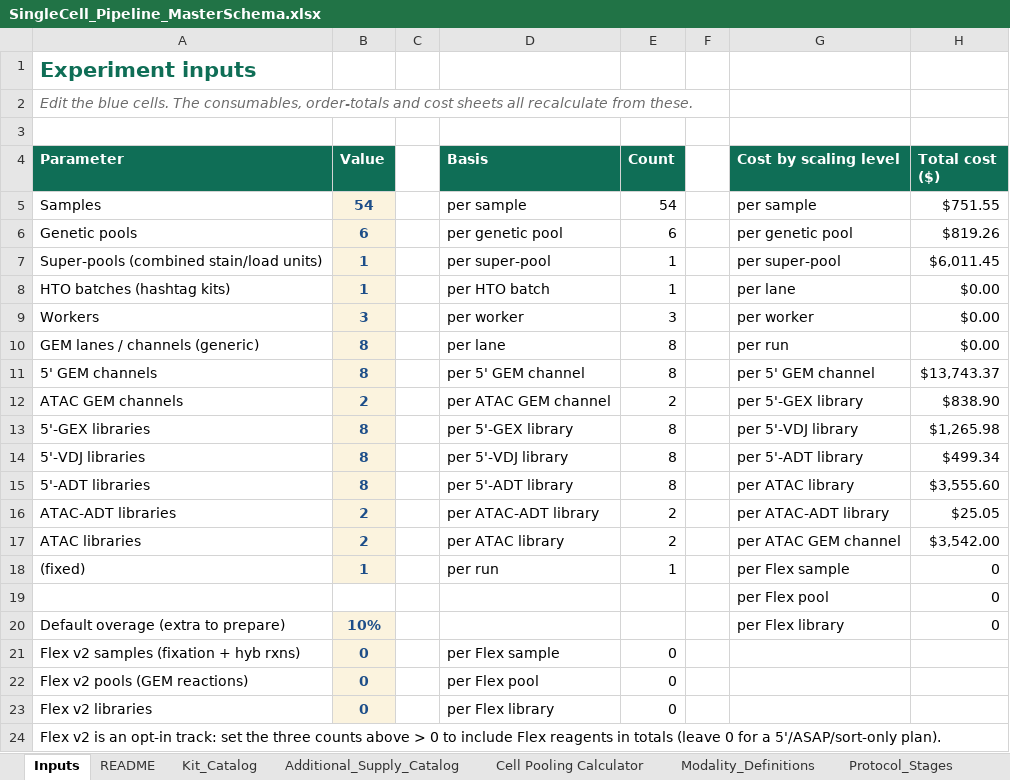
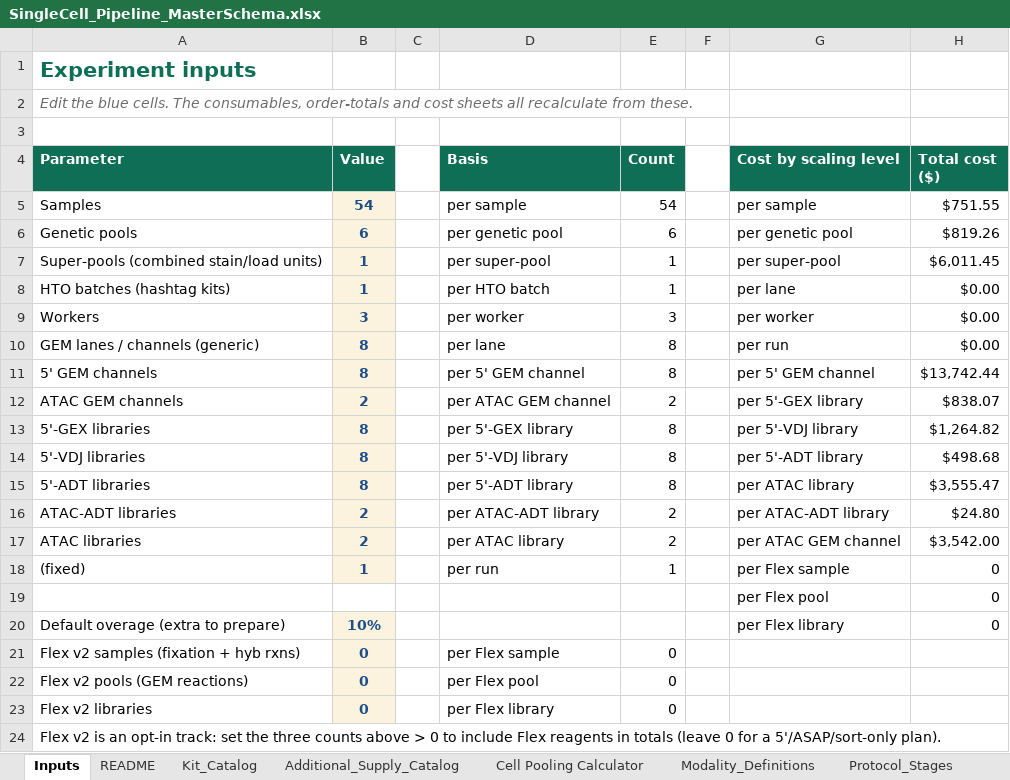
Before and after one commit to AshleyHelmuth/singlecell-planner, an Excel workbook: data/SingleCell_Pipeline_MasterSchema.xlsx, sheet Inputs, drawn as a sheet; values as stored, in another font and other column widths than the file's, no borders; the diff names each change by its address in the sheet, - before the commit and + after, or states it on an @@ line.

```diff
--- a/data/SingleCell_Pipeline_MasterSchema.xlsx (sheet Inputs)
+++ b/data/SingleCell_Pipeline_MasterSchema.xlsx (sheet Inputs)
-H11 (Total cost ($)): $13,743.37
+H11 (Total cost ($)): $13,742.44
-H12 (Total cost ($)): $838.90
+H12 (Total cost ($)): $838.07
-H13 (Total cost ($)): $1,265.98
+H13 (Total cost ($)): $1,264.82
-H14 (Total cost ($)): $499.34
+H14 (Total cost ($)): $498.68
-H15 (Total cost ($)): $3,555.60
+H15 (Total cost ($)): $3,555.47
-H16 (Total cost ($)): $25.05
+H16 (Total cost ($)): $24.80
```
Also changed, not shown: sheet Post_GEM_Consumables, sheet Pre_GEM_Consumables, sheet Order_Totals, sheet Unit_Conversions, 3 other files.
